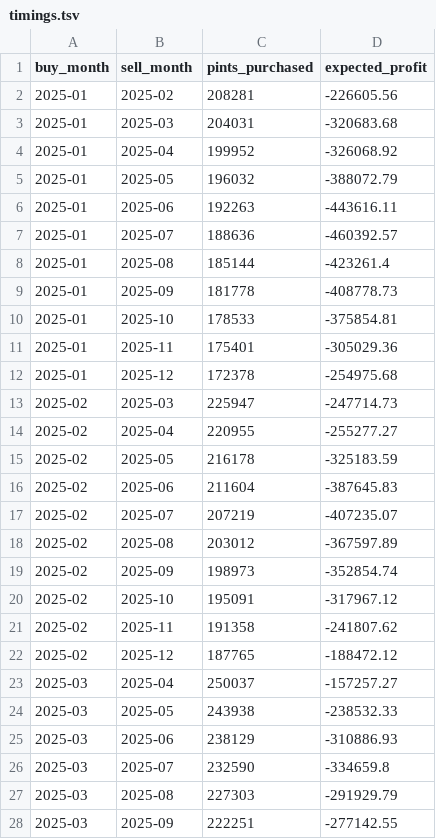
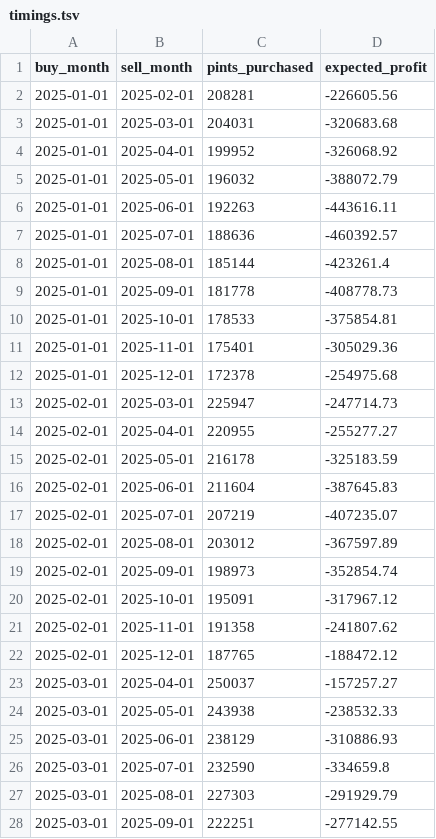
Before and after one commit to ethibaul/dx704-project-02, a TSV file: timings.tsv, drawn as a sheet; only a part is shown; the diff covers the shown part only.

Commit message:
Changed timings date formatting to include day

```diff
--- a/timings.tsv
+++ b/timings.tsv
@@ -1,28 +1,28 @@
 buy_month	sell_month	pints_purchased	expected_profit
-2025-01	2025-02	208281	-226605.56
-2025-01	2025-03	204031	-320683.68
-2025-01	2025-04	199952	-326068.92
-2025-01	2025-05	196032	-388072.79
-2025-01	2025-06	192263	-443616.11
-2025-01	2025-07	188636	-460392.57
-2025-01	2025-08	185144	-423261.4
-2025-01	2025-09	181778	-408778.73
-2025-01	2025-10	178533	-375854.81
-2025-01	2025-11	175401	-305029.36
-2025-01	2025-12	172378	-254975.68
-2025-02	2025-03	225947	-247714.73
-2025-02	2025-04	220955	-255277.27
-2025-02	2025-05	216178	-325183.59
-2025-02	2025-06	211604	-387645.83
-2025-02	2025-07	207219	-407235.07
-2025-02	2025-08	203012	-367597.89
-2025-02	2025-09	198973	-352854.74
-2025-02	2025-10	195091	-317967.12
-2025-02	2025-11	191358	-241807.62
-2025-02	2025-12	187765	-188472.12
-2025-03	2025-04	250037	-157257.27
-2025-03	2025-05	243938	-238532.33
-2025-03	2025-06	238129	-310886.93
-2025-03	2025-07	232590	-334659.8
-2025-03	2025-08	227303	-291929.79
-2025-03	2025-09	222251	-277142.55
+2025-01-01	2025-02-01	208281	-226605.56
+2025-01-01	2025-03-01	204031	-320683.68
+2025-01-01	2025-04-01	199952	-326068.92
+2025-01-01	2025-05-01	196032	-388072.79
+2025-01-01	2025-06-01	192263	-443616.11
+2025-01-01	2025-07-01	188636	-460392.57
+2025-01-01	2025-08-01	185144	-423261.4
+2025-01-01	2025-09-01	181778	-408778.73
+2025-01-01	2025-10-01	178533	-375854.81
+2025-01-01	2025-11-01	175401	-305029.36
+2025-01-01	2025-12-01	172378	-254975.68
+2025-02-01	2025-03-01	225947	-247714.73
+2025-02-01	2025-04-01	220955	-255277.27
+2025-02-01	2025-05-01	216178	-325183.59
+2025-02-01	2025-06-01	211604	-387645.83
+2025-02-01	2025-07-01	207219	-407235.07
+2025-02-01	2025-08-01	203012	-367597.89
+2025-02-01	2025-09-01	198973	-352854.74
+2025-02-01	2025-10-01	195091	-317967.12
+2025-02-01	2025-11-01	191358	-241807.62
+2025-02-01	2025-12-01	187765	-188472.12
+2025-03-01	2025-04-01	250037	-157257.27
+2025-03-01	2025-05-01	243938	-238532.33
+2025-03-01	2025-06-01	238129	-310886.93
+2025-03-01	2025-07-01	232590	-334659.8
+2025-03-01	2025-08-01	227303	-291929.79
+2025-03-01	2025-09-01	222251	-277142.55
```
Also changed, not shown: 78 edited cells elsewhere in this file, 1 other file.
